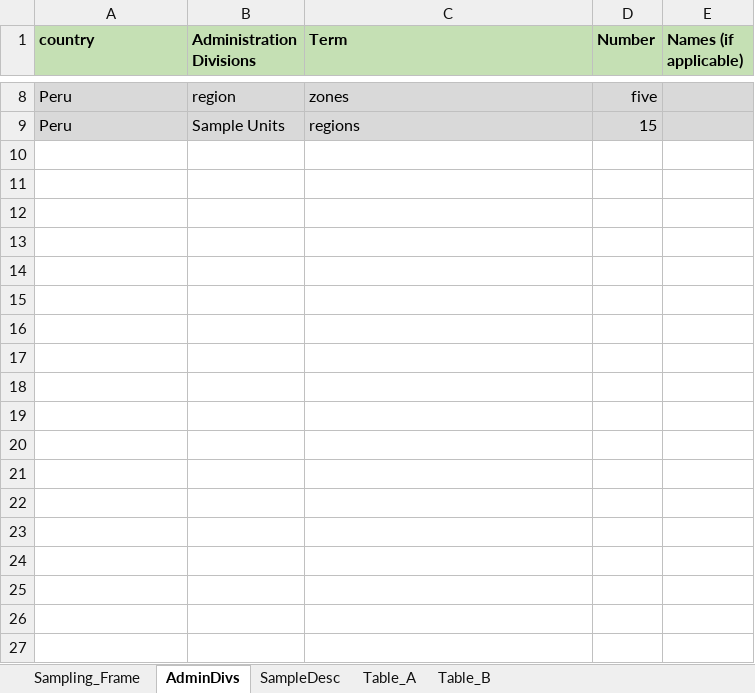
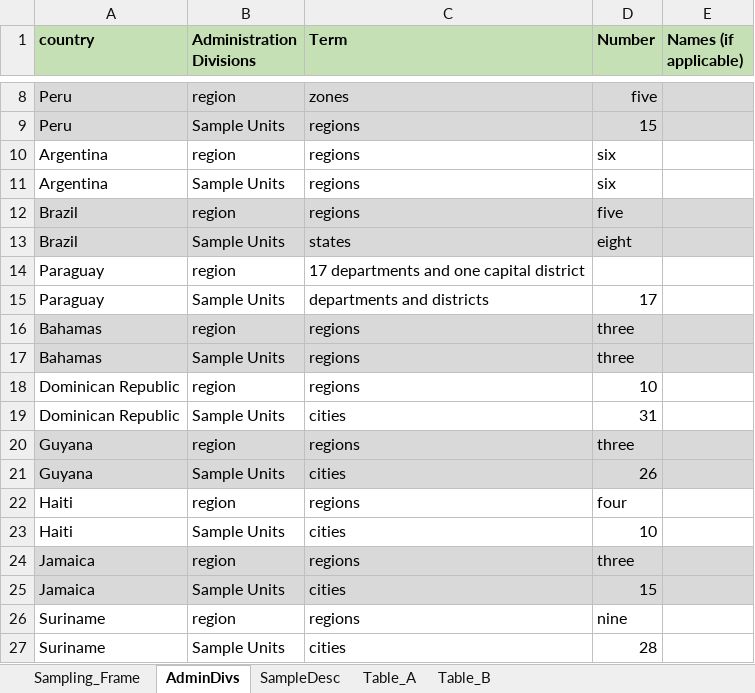
Before and after one commit to ctoruno/LAC-Reports, an Excel workbook: Data/method_summaryData.xlsx, sheet AdminDivs, drawn as a sheet; only a part is shown, gaps mark what is left out; values as stored, in another font and other column widths than the file's, no borders; the diff names each change by its address in the sheet, - before the commit and + after, or states it on an @@ line.

Commit message:
Suriname adjusted

```diff
--- a/Data/method_summaryData.xlsx (sheet AdminDivs)
+++ b/Data/method_summaryData.xlsx (sheet AdminDivs)
+row 10: Argentina | region | regions | six
+row 11: Argentina | Sample Units | regions | six
+row 12: Brazil | region | regions | five
+row 13: Brazil | Sample Units | states | eight
+row 14: Paraguay | region | 17 departments and one capital district
+row 15: Paraguay | Sample Units | departments and districts | 17
+row 16: Bahamas | region | regions | three
+row 17: Bahamas | Sample Units | regions | three
+row 18: Dominican Republic | region | regions | 10
+row 19: Dominican Republic | Sample Units | cities | 31
+row 20: Guyana | region | regions | three
+row 21: Guyana | Sample Units | cities | 26
+row 22: Haiti | region | regions | four
+row 23: Haiti | Sample Units | cities | 10
+row 24: Jamaica | region | regions | three
+row 25: Jamaica | Sample Units | cities | 15
+row 26: Suriname | region | regions | nine
+row 27: Suriname | Sample Units | cities | 28
```
Also changed, not shown: sheet SampleDesc, sheet Sampling_Frame, sheet Table_A, 9 other files.
